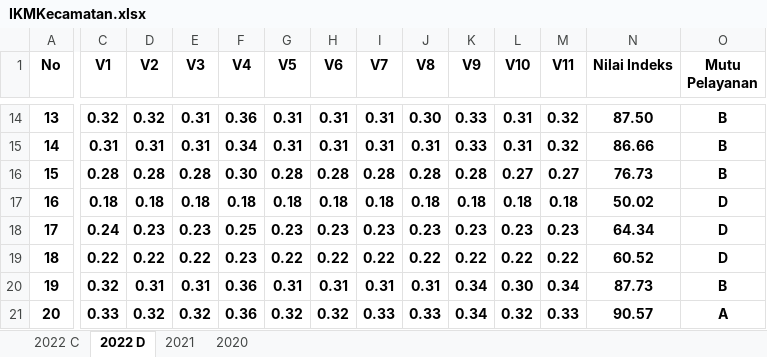
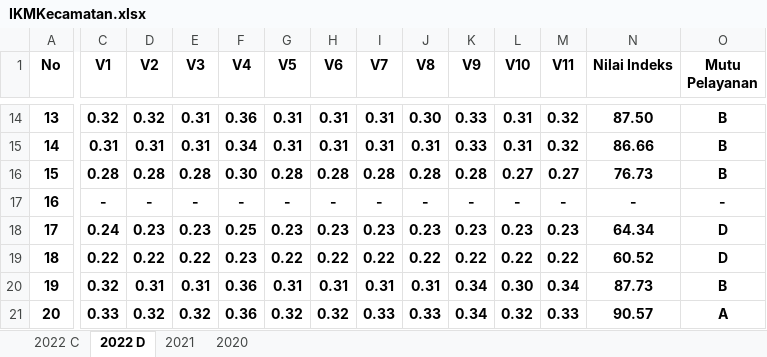
Before and after one commit to NurulFaisolRahman/CVIDE, an Excel workbook: IKMKecamatan.xlsx, sheet 2022 D, drawn as a sheet; only a part is shown, gaps mark what is left out; values as stored, in another font and other column widths than the file's, no borders; the diff covers the shown part only; the diff names each change by its address in the sheet, - before the commit and + after, or states it on an @@ line.

```diff
--- a/IKMKecamatan.xlsx (sheet 2022 D)
+++ b/IKMKecamatan.xlsx (sheet 2022 D)
-C17 (V1): 0.18
+C17 (V1): -
-D17 (V2): 0.18
+D17 (V2): -
-E17 (V3): 0.18
+E17 (V3): -
-F17 (V4): 0.18
+F17 (V4): -
-G17 (V5): 0.18
+G17 (V5): -
-H17 (V6): 0.18
+H17 (V6): -
-I17 (V7): 0.18
+I17 (V7): -
-J17 (V8): 0.18
+J17 (V8): -
-K17 (V9): 0.18
+K17 (V9): -
-L17 (V10): 0.18
+L17 (V10): -
-M17 (V11): 0.18
+M17 (V11): -
-N17 (Nilai Indeks): 50.02
+N17 (Nilai Indeks): -
-O17 (Mutu Pelayanan): D
+O17 (Mutu Pelayanan): -
```
Also changed, not shown: 1 edited cell elsewhere in this sheet, sheet 2022 C, sheet 2021, sheet 2020, 1 other file.
